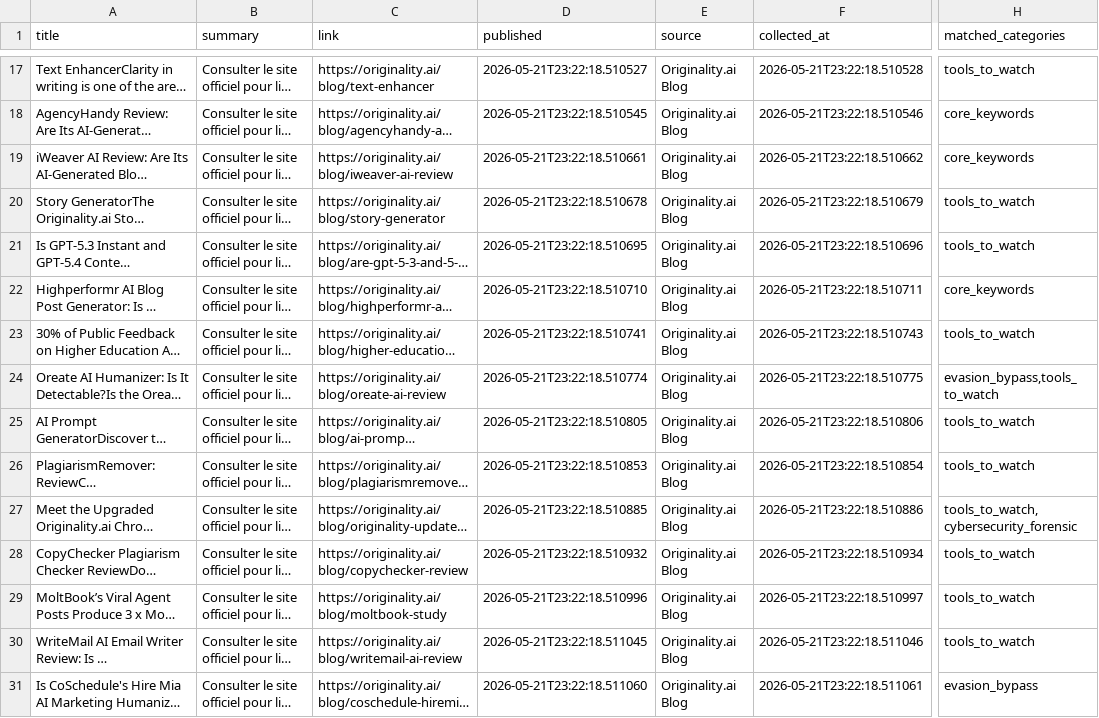
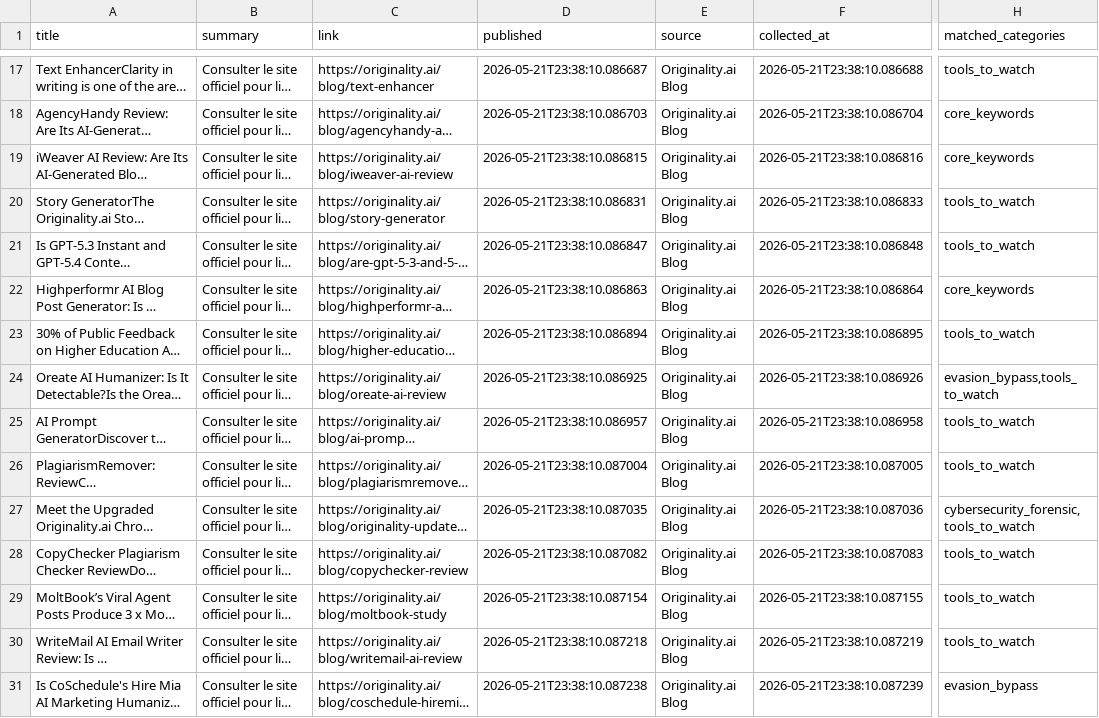
Before and after one commit to Glom-Companies/ai_detection_monitor, a CSV file: data/analyzed/analyzed_articles_21_05_2026.csv, drawn as a sheet; only a part is shown, gaps mark what is left out; long unchanged cells end in …; the diff covers the shown part only; the diff names each change by its address in the sheet, - before the commit and + after, or states it on an @@ line.

```diff
--- a/data/analyzed/analyzed_articles_21_05_2026.csv
+++ b/data/analyzed/analyzed_articles_21_05_2026.csv
-D17 (published): 2026-05-21T23:22:18.510527
+D17 (published): 2026-05-21T23:38:10.086687
-F17 (collected_at): 2026-05-21T23:22:18.510528
+F17 (collected_at): 2026-05-21T23:38:10.086688
-D18 (published): 2026-05-21T23:22:18.510545
+D18 (published): 2026-05-21T23:38:10.086703
-F18 (collected_at): 2026-05-21T23:22:18.510546
+F18 (collected_at): 2026-05-21T23:38:10.086704
-D19 (published): 2026-05-21T23:22:18.510661
+D19 (published): 2026-05-21T23:38:10.086815
-F19 (collected_at): 2026-05-21T23:22:18.510662
+F19 (collected_at): 2026-05-21T23:38:10.086816
-D20 (published): 2026-05-21T23:22:18.510678
+D20 (published): 2026-05-21T23:38:10.086831
-F20 (collected_at): 2026-05-21T23:22:18.510679
+F20 (collected_at): 2026-05-21T23:38:10.086833
-D21 (published): 2026-05-21T23:22:18.510695
+D21 (published): 2026-05-21T23:38:10.086847
-F21 (collected_at): 2026-05-21T23:22:18.510696
+F21 (collected_at): 2026-05-21T23:38:10.086848
-D22 (published): 2026-05-21T23:22:18.510710
+D22 (published): 2026-05-21T23:38:10.086863
-F22 (collected_at): 2026-05-21T23:22:18.510711
+F22 (collected_at): 2026-05-21T23:38:10.086864
-D23 (published): 2026-05-21T23:22:18.510741
+D23 (published): 2026-05-21T23:38:10.086894
-F23 (collected_at): 2026-05-21T23:22:18.510743
+F23 (collected_at): 2026-05-21T23:38:10.086895
-D24 (published): 2026-05-21T23:22:18.510774
+D24 (published): 2026-05-21T23:38:10.086925
-F24 (collected_at): 2026-05-21T23:22:18.510775
+F24 (collected_at): 2026-05-21T23:38:10.086926
-D25 (published): 2026-05-21T23:22:18.510805
+D25 (published): 2026-05-21T23:38:10.086957
-F25 (collected_at): 2026-05-21T23:22:18.510806
+F25 (collected_at): 2026-05-21T23:38:10.086958
-D26 (published): 2026-05-21T23:22:18.510853
+D26 (published): 2026-05-21T23:38:10.087004
-F26 (collected_at): 2026-05-21T23:22:18.510854
+F26 (collected_at): 2026-05-21T23:38:10.087005
-D27 (published): 2026-05-21T23:22:18.510885
+D27 (published): 2026-05-21T23:38:10.087035
-F27 (collected_at): 2026-05-21T23:22:18.510886
+F27 (collected_at): 2026-05-21T23:38:10.087036
-H27 (matched_categories): tools_to_watch,cybersecurity_forensic
+H27 (matched_categories): cybersecurity_forensic,tools_to_watch
-D28 (published): 2026-05-21T23:22:18.510932
+D28 (published): 2026-05-21T23:38:10.087082
-F28 (collected_at): 2026-05-21T23:22:18.510934
+F28 (collected_at): 2026-05-21T23:38:10.087083
-D29 (published): 2026-05-21T23:22:18.510996
+D29 (published): 2026-05-21T23:38:10.087154
-F29 (collected_at): 2026-05-21T23:22:18.510997
+F29 (collected_at): 2026-05-21T23:38:10.087155
-D30 (published): 2026-05-21T23:22:18.511045
+D30 (published): 2026-05-21T23:38:10.087218
-F30 (collected_at): 2026-05-21T23:22:18.511046
+F30 (collected_at): 2026-05-21T23:38:10.087219
-D31 (published): 2026-05-21T23:22:18.511060
+D31 (published): 2026-05-21T23:38:10.087238
-F31 (collected_at): 2026-05-21T23:22:18.511061
+F31 (collected_at): 2026-05-21T23:38:10.087239
```
Also changed, not shown: 63 edited cells elsewhere in this file, data/filtered/filtered_articles_21_05_2026.csv, data/raw/raw_articles_21_05_2026.csv.
